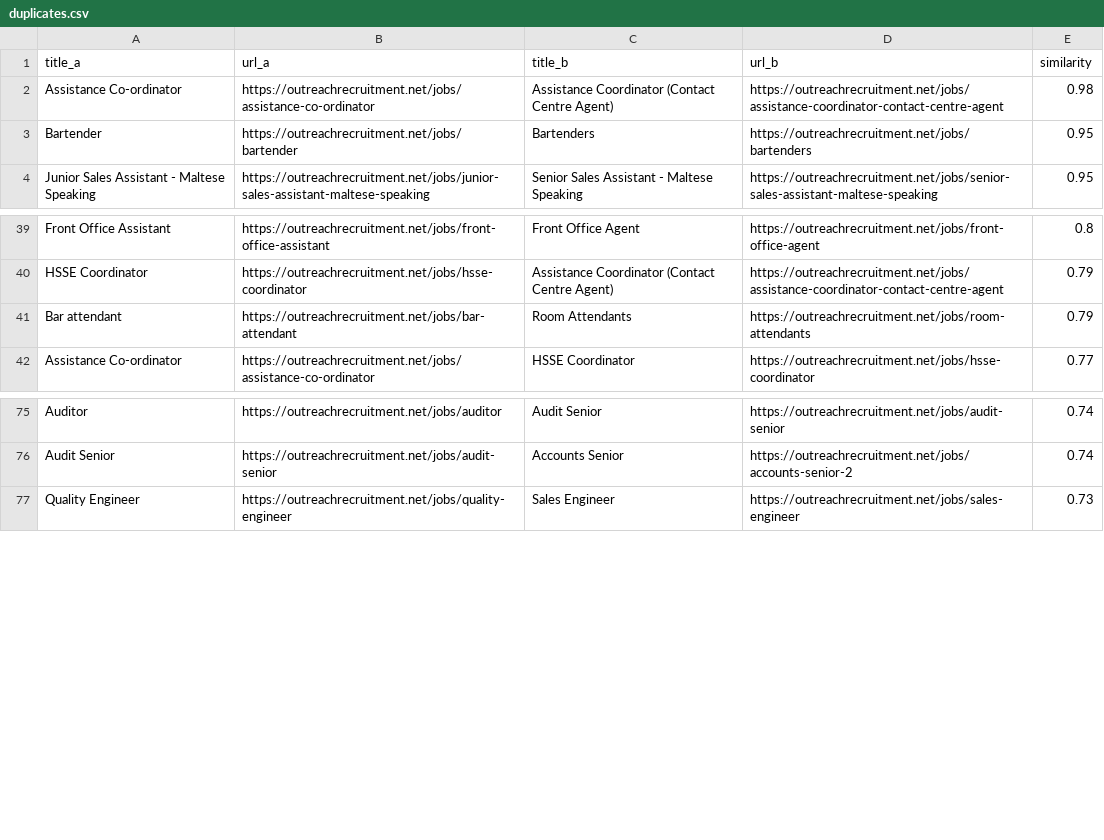
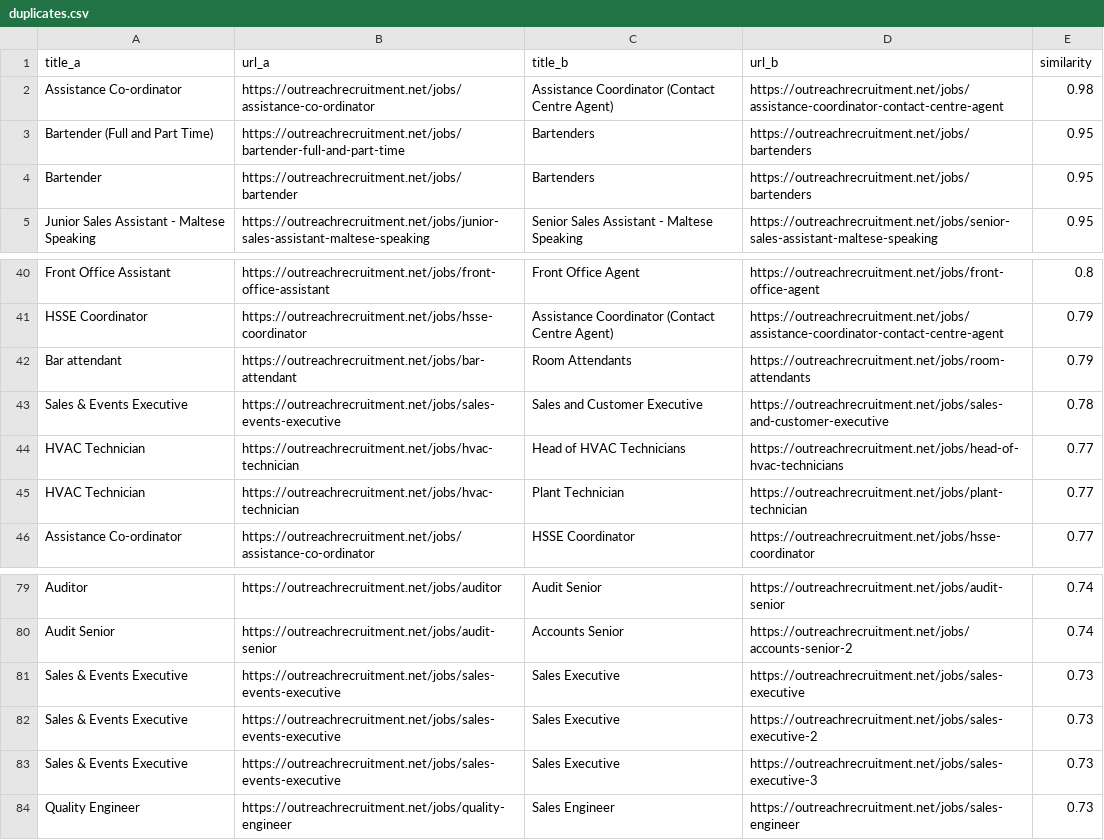
Before and after one commit to sofyanebarakat-beep/OutreachRecruitment-Jobs-in-Malta, a CSV file: reports/duplicates.csv, drawn as a sheet; only a part is shown, gaps mark what is left out.

```diff
--- a/reports/duplicates.csv
+++ b/reports/duplicates.csv
@@ -2,2 +2,3 @@ title_a,url_a,title_b,url_b,similarity
 Assistance Co-ordinator,https://outreachrecruitment.net/jobs/assistance-co-ordinator,Assistance Coordinator (Contact Centre Agent),https://outreachrecruitment.net/jobs/assistance-coordinator-contact-centre-agent,0.98
+Bartender (Full and Part Time),https://outreachrecruitment.net/jobs/bartender-full-and-part-time,Bartenders,https://outreachrecruitment.net/jobs/bartenders,0.95
 Bartender,https://outreachrecruitment.net/jobs/bartender,Bartenders,https://outreachrecruitment.net/jobs/bartenders,0.95
@@ -41,2 +42,5 @@ HSSE Coordinator,https://outreachrecruitment.net/jobs/hsse-coordinator,Assistanc
 Bar attendant,https://outreachrecruitment.net/jobs/bar-attendant,Room Attendants,https://outreachrecruitment.net/jobs/room-attendants,0.79
+Sales & Events Executive,https://outreachrecruitment.net/jobs/sales-events-executive,Sales and Customer Executive,https://outreachrecruitment.net/jobs/sales-and-customer-executive,0.78
+HVAC Technician,https://outreachrecruitment.net/jobs/hvac-technician,Head of HVAC Technicians,https://outreachrecruitment.net/jobs/head-of-hvac-technicians,0.77
+HVAC Technician,https://outreachrecruitment.net/jobs/hvac-technician,Plant Technician,https://outreachrecruitment.net/jobs/plant-technician,0.77
 Assistance Co-ordinator,https://outreachrecruitment.net/jobs/assistance-co-ordinator,HSSE Coordinator,https://outreachrecruitment.net/jobs/hsse-coordinator,0.77
@@ -76,2 +80,5 @@ Auditor,https://outreachrecruitment.net/jobs/auditor,Audit Senior,https://outrea
 Audit Senior,https://outreachrecruitment.net/jobs/audit-senior,Accounts Senior,https://outreachrecruitment.net/jobs/accounts-senior-2,0.74
+Sales & Events Executive,https://outreachrecruitment.net/jobs/sales-events-executive,Sales Executive,https://outreachrecruitment.net/jobs/sales-executive,0.73
+Sales & Events Executive,https://outreachrecruitment.net/jobs/sales-events-executive,Sales Executive,https://outreachrecruitment.net/jobs/sales-executive-2,0.73
+Sales & Events Executive,https://outreachrecruitment.net/jobs/sales-events-executive,Sales Executive,https://outreachrecruitment.net/jobs/sales-executive-3,0.73
 Quality Engineer,https://outreachrecruitment.net/jobs/quality-engineer,Sales Engineer,https://outreachrecruitment.net/jobs/sales-engineer,0.73
```
Also changed, not shown: reports/content_quality_issues.csv, reports/gsc_url_inspection.csv, 29 other files.
